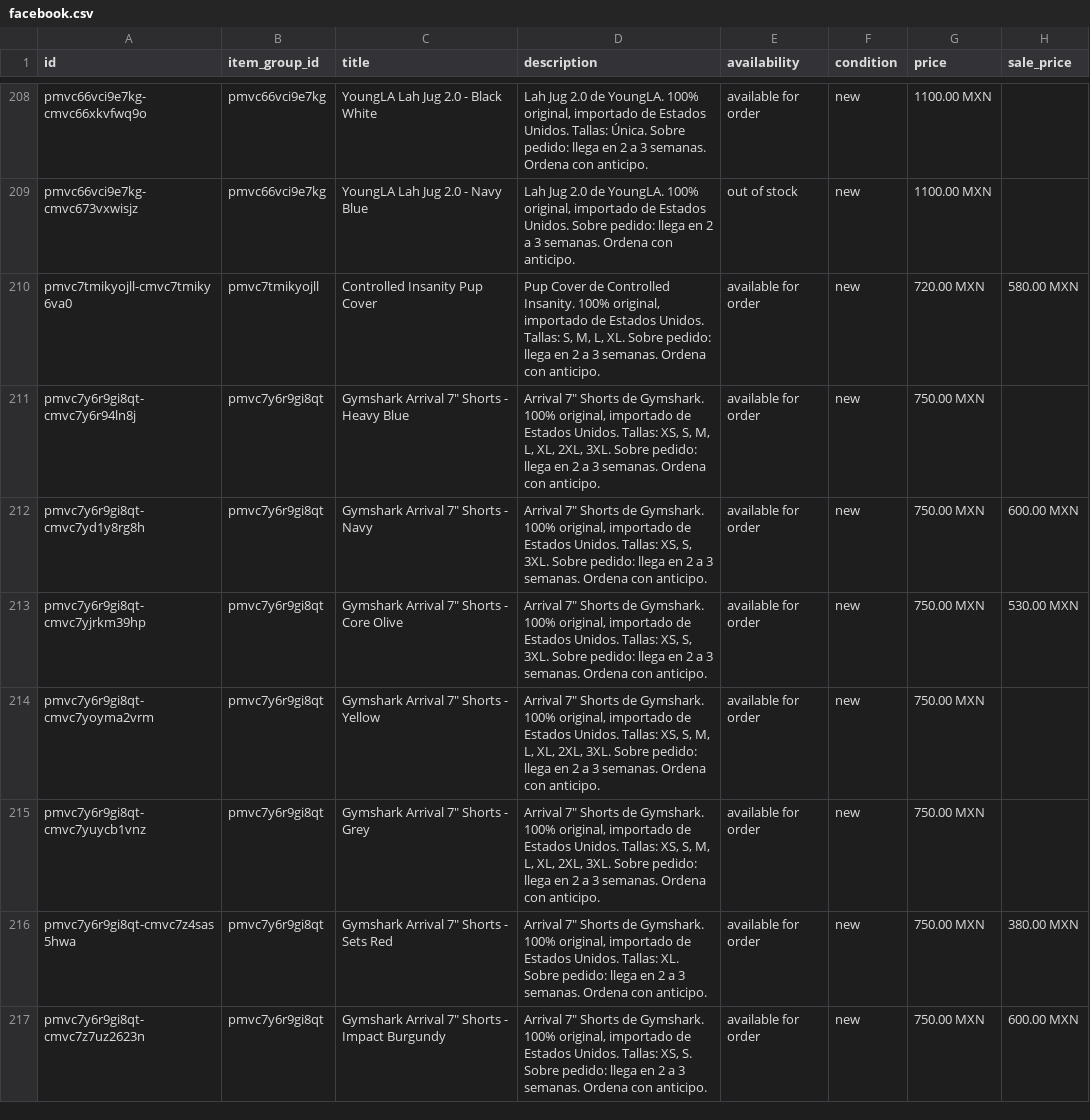
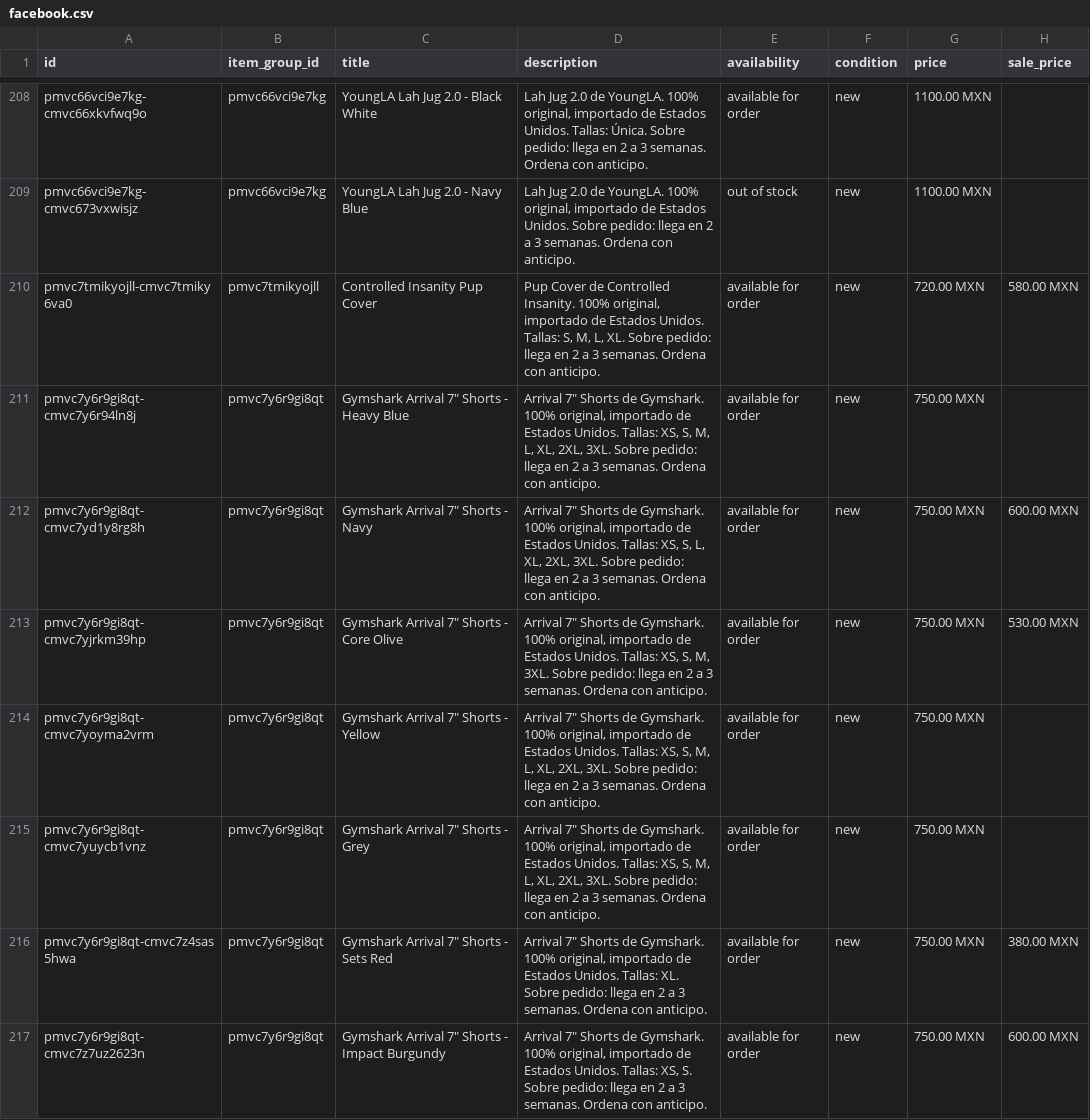
Before and after one commit to FITWEARMX/tienda, a CSV file: facebook.csv, drawn as a sheet; only a part is shown, gaps mark what is left out; the diff covers the shown part only; the diff names each change by its address in the sheet, - before the commit and + after, or states it on an @@ line.

```diff
--- a/facebook.csv
+++ b/facebook.csv
-D212 (description): …XS, S, 3XL. Sobre…
+D212 (description): …XS, S, L, XL, 2XL, 3XL. Sobre…
-D213 (description): …XS, S, 3XL. Sobre…
+D213 (description): …XS, S, M, 3XL. Sobre…
```
Also changed, not shown: 1 added row, 1 removed row and 74 edited cells elsewhere in this file, 1 other file.
